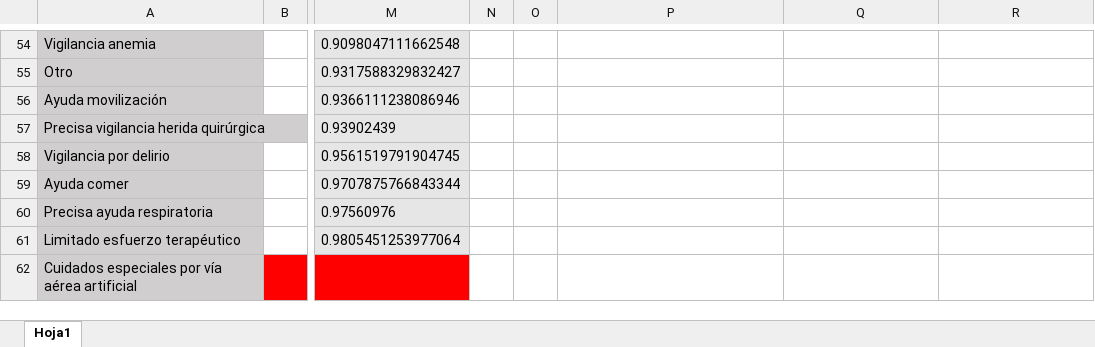
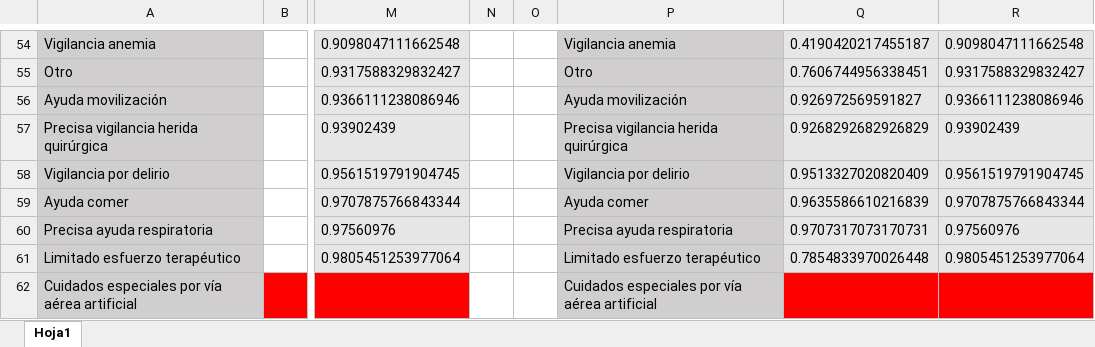
Before and after one commit to diegoglozano/TFG, an Excel workbook: SVM/results.xlsx, sheet Hoja1, drawn as a sheet; only a part is shown, gaps mark what is left out; values as stored, in another font and other column widths than the file's, no borders; the diff covers the shown part only; the diff names each change by its address in the sheet, - before the commit and + after, or states it on an @@ line.

```diff
--- a/SVM/results.xlsx (sheet Hoja1)
+++ b/SVM/results.xlsx (sheet Hoja1)
-P54:P62 fill: none
+P54:P62 fill: #D0CECE
-P54: (empty)
+P54: Vigilancia anemia
-Q54:R61 fill: none
+Q54:R61 fill: #E7E6E6
-Q54: (empty)
+Q54: 0.4190420217455187
-R54: (empty)
+R54: 0.9098047111662548
-P55: (empty)
+P55: Otro
-Q55: (empty)
+Q55: 0.7606744956338451
-R55: (empty)
+R55: 0.9317588329832427
-P56: (empty)
+P56: Ayuda movilización
-Q56: (empty)
+Q56: 0.926972569591827
-R56: (empty)
+R56: 0.9366111238086946
-P57: (empty)
+P57: Precisa vigilancia herida quirúrgica
-Q57: (empty)
+Q57: 0.9268292682926829
-R57: (empty)
+R57: 0.93902439
-P58: (empty)
+P58: Vigilancia por delirio
-Q58: (empty)
+Q58: 0.9513327020820409
-R58: (empty)
+R58: 0.9561519791904745
-P59: (empty)
+P59: Ayuda comer
-Q59: (empty)
+Q59: 0.9635586610216839
-R59: (empty)
+R59: 0.9707875766843344
-P60: (empty)
+P60: Precisa ayuda respiratoria
-Q60: (empty)
+Q60: 0.9707317073170731
-R60: (empty)
+R60: 0.97560976
-P61: (empty)
+P61: Limitado esfuerzo terapéutico
-Q61: (empty)
+Q61: 0.7854833970026448
-R61: (empty)
+R61: 0.9805451253977064
-P62: (empty)
+P62: Cuidados especiales por vía aérea artificial
-Q62:R62 fill: none
+Q62:R62 fill: #FF0000
```
Also changed, not shown: 53 edited cells and cell formats elsewhere in this sheet, 10 other files.
